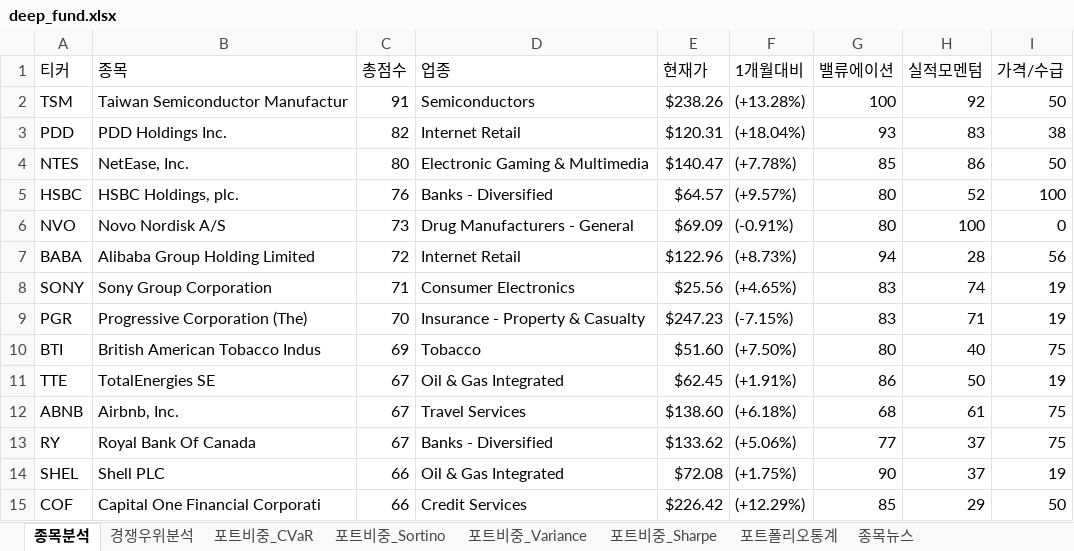
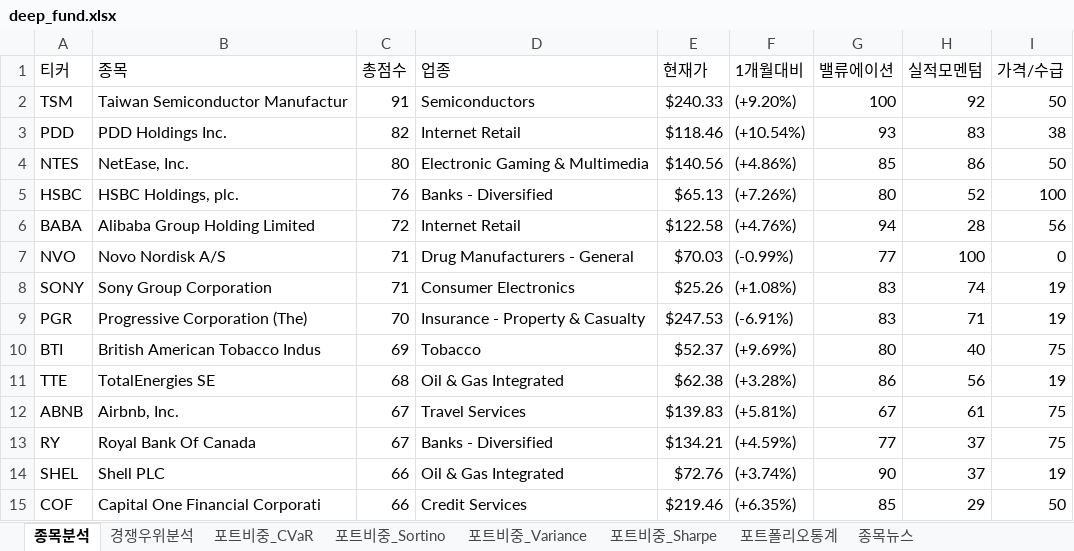
Before and after one commit to pozuelodealarcon/Portfolio, an Excel workbook: deep_fund.xlsx, sheet 종목분석, drawn as a sheet; only a part is shown; values as stored, in another font and other column widths than the file's, no borders; conditional formats and table styles not drawn; removed rows and columns are numbered as before the commit, all else as after; the diff covers the shown part only; the diff names each change by its address in the sheet, - before the commit and + after, or states it on an @@ line.

```diff
--- a/deep_fund.xlsx (sheet 종목분석)
+++ b/deep_fund.xlsx (sheet 종목분석)
-E2 (현재가): $238.26
+E2 (현재가): $240.33
-F2 (1개월대비): (+13.28%)
+F2 (1개월대비): (+9.20%)
-E3 (현재가): $120.31
+E3 (현재가): $118.46
-F3 (1개월대비): (+18.04%)
+F3 (1개월대비): (+10.54%)
-E4 (현재가): $140.47
+E4 (현재가): $140.56
-F4 (1개월대비): (+7.78%)
+F4 (1개월대비): (+4.86%)
-E5 (현재가): $64.57
+E5 (현재가): $65.13
-F5 (1개월대비): (+9.57%)
+F5 (1개월대비): (+7.26%)
-row 6: NVO | Novo Nordisk A/S | 73 | Drug Manufacturers - General | $69.09 | (-0.91%) | 80 | 100 | 0
-E6 (현재가): $122.96
+E6 (현재가): $122.58
-F6 (1개월대비): (+8.73%)
+F6 (1개월대비): (+4.76%)
+row 7: NVO | Novo Nordisk A/S | 71 | Drug Manufacturers - General | $70.03 | (-0.99%) | 77 | 100 | 0
-E8 (현재가): $25.56
+E8 (현재가): $25.26
-F8 (1개월대비): (+4.65%)
+F8 (1개월대비): (+1.08%)
-E9 (현재가): $247.23
+E9 (현재가): $247.53
-F9 (1개월대비): (-7.15%)
+F9 (1개월대비): (-6.91%)
-E10 (현재가): $51.60
+E10 (현재가): $52.37
-F10 (1개월대비): (+7.50%)
+F10 (1개월대비): (+9.69%)
-C11 (총점수): 67
+C11 (총점수): 68
-E11 (현재가): $62.45
+E11 (현재가): $62.38
-F11 (1개월대비): (+1.91%)
+F11 (1개월대비): (+3.28%)
-H11 (실적모멘텀): 50
+H11 (실적모멘텀): 56
-E12 (현재가): $138.60
+E12 (현재가): $139.83
-F12 (1개월대비): (+6.18%)
+F12 (1개월대비): (+5.81%)
-G12 (밸류에이션): 68
+G12 (밸류에이션): 67
-E13 (현재가): $133.62
+E13 (현재가): $134.21
-F13 (1개월대비): (+5.06%)
+F13 (1개월대비): (+4.59%)
-E14 (현재가): $72.08
+E14 (현재가): $72.76
-F14 (1개월대비): (+1.75%)
+F14 (1개월대비): (+3.74%)
-E15 (현재가): $226.42
+E15 (현재가): $219.46
-F15 (1개월대비): (+12.29%)
+F15 (1개월대비): (+6.35%)
```
Also changed, not shown: 73 added rows, 73 removed rows and 238 edited cells elsewhere in this sheet, sheet 종목뉴스, sheet 경쟁우위분석, 1 other file.
